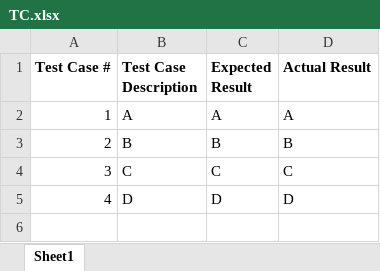
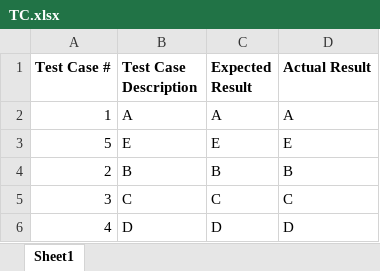
Before and after one commit to selflearni/SelfLearning, an Excel workbook: TC.xlsx, sheet Sheet1, drawn as a sheet; values as stored, in another font and other column widths than the file's, no borders; the diff names each change by its address in the sheet, - before the commit and + after, or states it on an @@ line.

Commit message:
Updated TC
added 1 more TC

```diff
--- a/TC.xlsx (sheet Sheet1)
+++ b/TC.xlsx (sheet Sheet1)
+row 3: 5 | E | E | E
```
